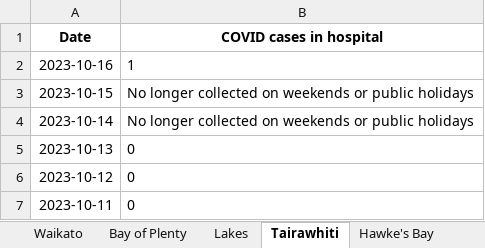
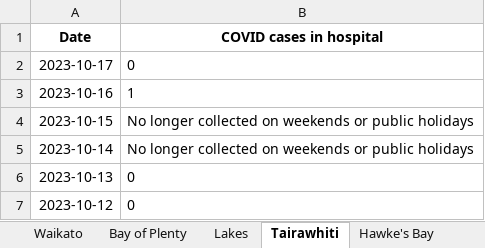
Before and after one commit to minhealthnz/nz-covid-data, an Excel workbook: cases/covid-cases-in-hospital-counts-location.xlsx, sheet Tairawhiti, drawn as a sheet; only a part is shown; the shorter side is filled out with more unchanged rows; values as stored, in another font and other column widths than the file's, no borders; the diff names each change by its address in the sheet, - before the commit and + after, or states it on an @@ line.

```diff
--- a/cases/covid-cases-in-hospital-counts-location.xlsx (sheet Tairawhiti)
+++ b/cases/covid-cases-in-hospital-counts-location.xlsx (sheet Tairawhiti)
+row 2: 2023-10-17 | 0
```
Also changed, not shown: sheet All districts, sheet West Coast only, sheet Wairarapa, sheet Whanganui, sheet South Canterbury, sheet Lakes, 17 more sheets, cases/covid-cases-counts-location.xlsx, 3 other files.
